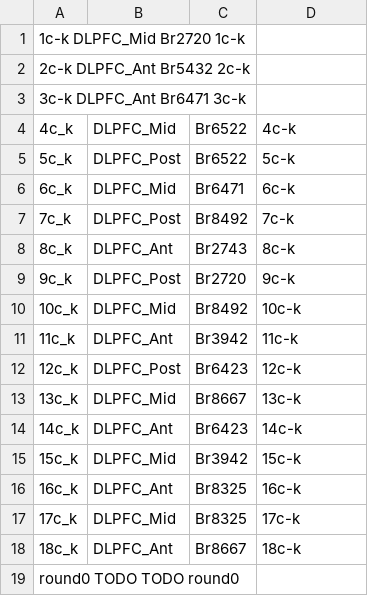
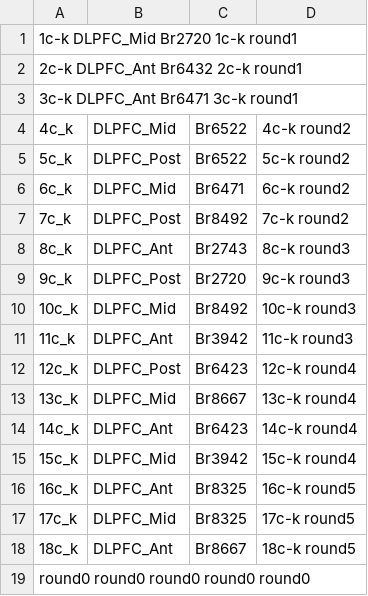
Before and after one commit to LieberInstitute/DLPFC_snRNAseq, a TSV file: raw-data/sample_libs_round0-5.tsv, drawn as a sheet.

Commit message:
Fix and add more info to sample_libs_round0-5.tsv

```diff
--- a/raw-data/sample_libs_round0-5.tsv
+++ b/raw-data/sample_libs_round0-5.tsv
@@ -1,19 +1,19 @@
-1c-k    DLPFC_Mid   Br2720  1c-k
-2c-k    DLPFC_Ant   Br5432  2c-k
-3c-k    DLPFC_Ant   Br6471  3c-k
-4c_k	DLPFC_Mid	Br6522	4c-k
-5c_k	DLPFC_Post	Br6522	5c-k
-6c_k	DLPFC_Mid	Br6471	6c-k
-7c_k	DLPFC_Post	Br8492	7c-k
-8c_k	DLPFC_Ant	Br2743	8c-k
-9c_k	DLPFC_Post	Br2720	9c-k
-10c_k	DLPFC_Mid	Br8492	10c-k
-11c_k	DLPFC_Ant	Br3942	11c-k
-12c_k	DLPFC_Post	Br6423	12c-k
-13c_k	DLPFC_Mid	Br8667	13c-k
-14c_k	DLPFC_Ant	Br6423	14c-k
-15c_k	DLPFC_Mid	Br3942	15c-k
-16c_k	DLPFC_Ant	Br8325	16c-k
-17c_k	DLPFC_Mid	Br8325	17c-k
-18c_k	DLPFC_Ant	Br8667	18c-k
-round0  TODO    TODO    round0
+1c-k    DLPFC_Mid   Br2720  1c-k    round1
+2c-k    DLPFC_Ant   Br6432  2c-k    round1
+3c-k    DLPFC_Ant   Br6471  3c-k    round1
+4c_k	DLPFC_Mid	Br6522	4c-k    round2
+5c_k	DLPFC_Post	Br6522	5c-k    round2
+6c_k	DLPFC_Mid	Br6471	6c-k    round2
+7c_k	DLPFC_Post	Br8492	7c-k    round2
+8c_k	DLPFC_Ant	Br2743	8c-k    round3
+9c_k	DLPFC_Post	Br2720	9c-k    round3
+10c_k	DLPFC_Mid	Br8492	10c-k   round3
+11c_k	DLPFC_Ant	Br3942	11c-k   round3
+12c_k	DLPFC_Post	Br6423	12c-k   round4
+13c_k	DLPFC_Mid	Br8667	13c-k   round4
+14c_k	DLPFC_Ant	Br6423	14c-k   round4
+15c_k	DLPFC_Mid	Br3942	15c-k   round4
+16c_k	DLPFC_Ant	Br8325	16c-k   round5
+17c_k	DLPFC_Mid	Br8325	17c-k   round5
+18c_k	DLPFC_Ant	Br8667	18c-k   round5
+round0  round0    round0    round0  round0
```
